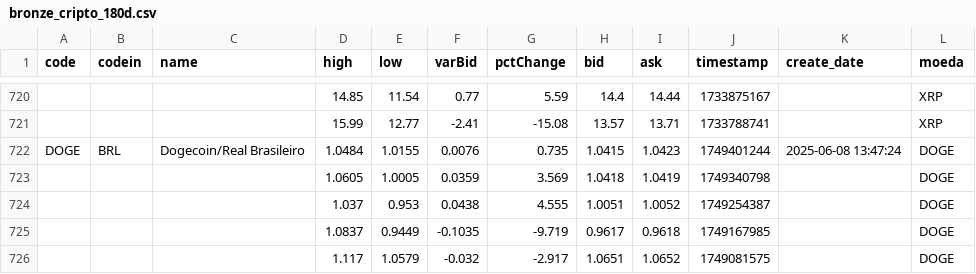
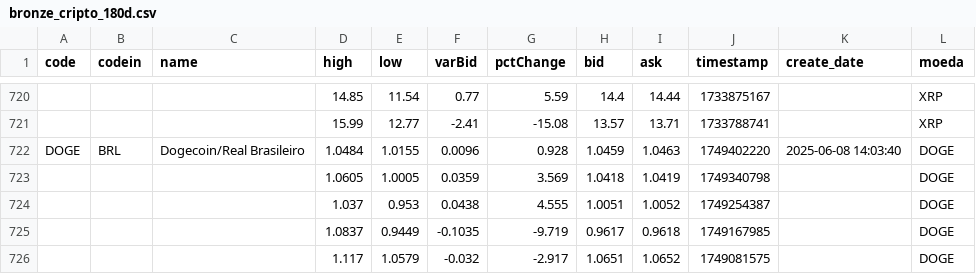
Before and after one commit to Marcelo-Kimura-Data/Projeto_Pipeline_API_DW, a CSV file: 2_bronze/bronze_cripto_180d.csv, drawn as a sheet; only a part is shown, gaps mark what is left out; the diff covers the shown part only; the diff names each change by its address in the sheet, - before the commit and + after, or states it on an @@ line.

```diff
--- a/2_bronze/bronze_cripto_180d.csv
+++ b/2_bronze/bronze_cripto_180d.csv
-F722 (varBid): 0.0076
+F722 (varBid): 0.0096
-G722 (pctChange): 0.735
+G722 (pctChange): 0.928
-H722 (bid): 1.0415
+H722 (bid): 1.0459
-I722 (ask): 1.0423
+I722 (ask): 1.0463
-J722 (timestamp): 1749401244
+J722 (timestamp): 1749402220
-K722 (create_date): 2025-06-08 13:47:24
+K722 (create_date): 2025-06-08 14:03:40
```
Also changed, not shown: 32 edited cells elsewhere in this file, 3_silver/silver_cripto_180d.csv, 4_gold/gold_cripto_180d.csv, 6 other files.
